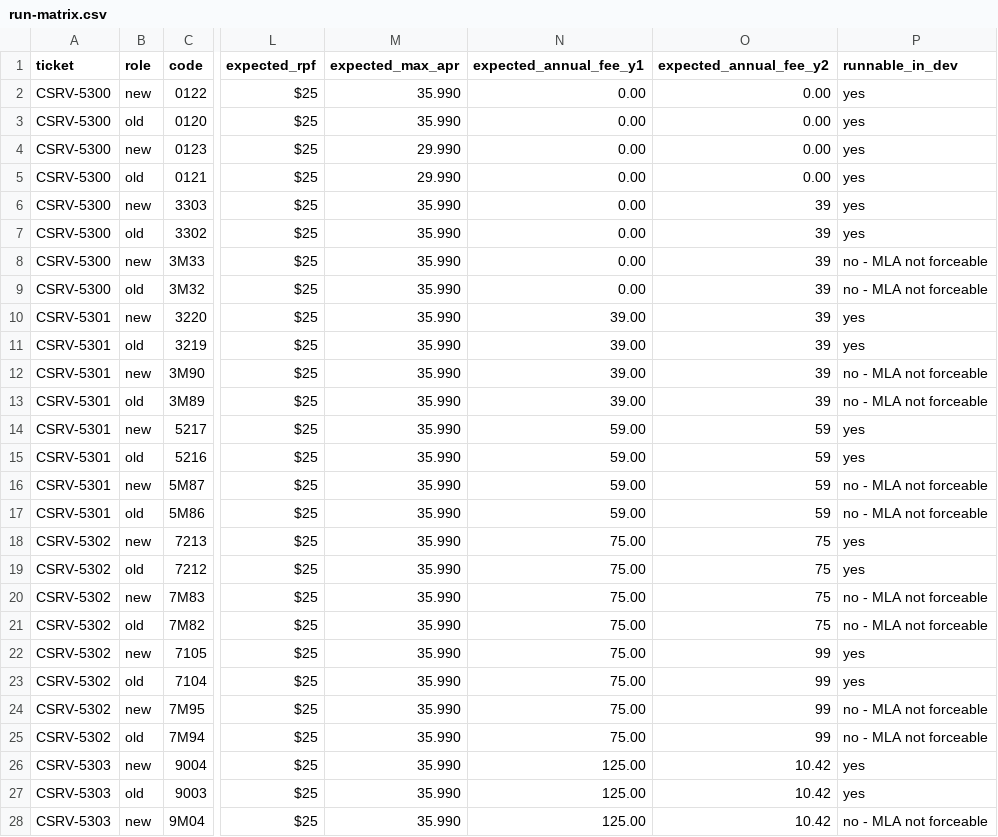
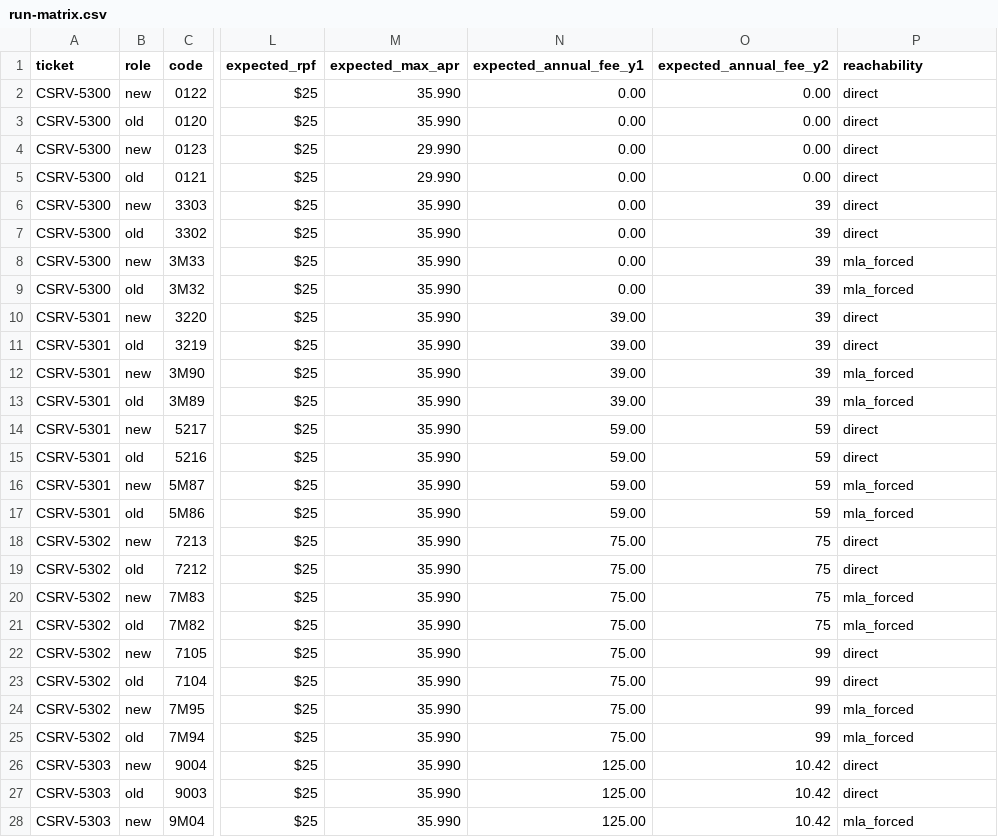
Before and after one commit to nicolas-oga-avant/frontbook-fee-validation, a CSV file: data/run-matrix.csv, drawn as a sheet; only a part is shown, gaps mark what is left out; the diff covers the shown part only; the diff names each change by its address in the sheet, - before the commit and + after, or states it on an @@ line.

```diff
--- a/data/run-matrix.csv
+++ b/data/run-matrix.csv
-P1: runnable_in_dev
+P1: reachability
-P2:P7 (reachability): yes
+P2:P7 (reachability): direct
-P8:P9 (reachability): no - MLA not forceable
+P8:P9 (reachability): mla_forced
-P10:P11 (reachability): yes
+P10:P11 (reachability): direct
-P12:P13 (reachability): no - MLA not forceable
+P12:P13 (reachability): mla_forced
-P14:P15 (reachability): yes
+P14:P15 (reachability): direct
-P16:P17 (reachability): no - MLA not forceable
+P16:P17 (reachability): mla_forced
-P18:P19 (reachability): yes
+P18:P19 (reachability): direct
-P20:P21 (reachability): no - MLA not forceable
+P20:P21 (reachability): mla_forced
-P22:P23 (reachability): yes
+P22:P23 (reachability): direct
-P24:P25 (reachability): no - MLA not forceable
+P24:P25 (reachability): mla_forced
-P26:P27 (reachability): yes
+P26:P27 (reachability): direct
-P28 (reachability): no - MLA not forceable
+P28 (reachability): mla_forced
```
Also changed, not shown: 1 edited cell elsewhere in this file, 5 other files.
